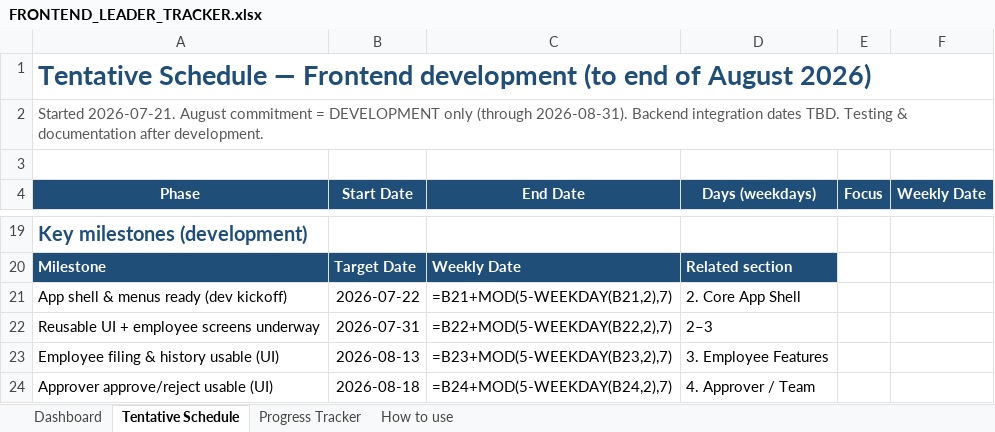
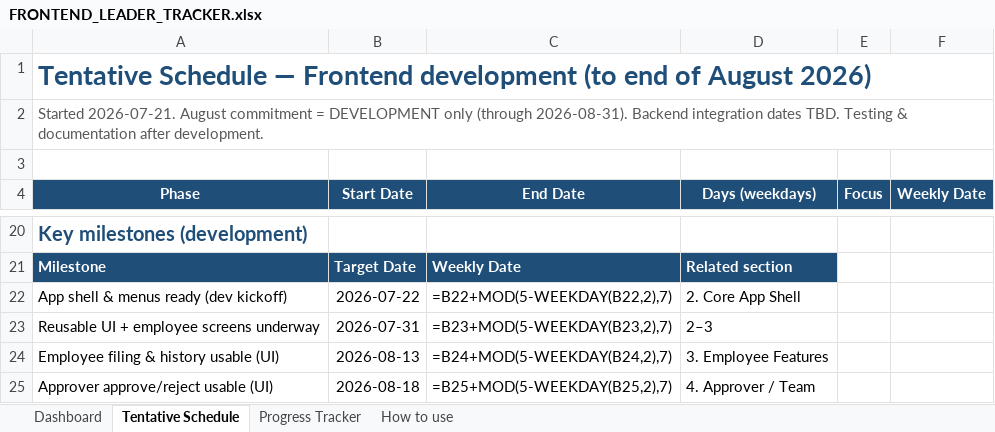
Before and after one commit to rj-herrera/leaveformsV2_frontend, an Excel workbook: docs/FRONTEND_LEADER_TRACKER.xlsx, sheet Tentative Schedule, drawn as a sheet; only a part is shown, gaps mark what is left out; values as stored, in another font and other column widths than the file's, no borders; formulas without a stored value are shown as written; addresses are those after the commit; the diff covers the shown part only; the diff names each change by its address in the sheet, - before the commit and + after, or states it on an @@ line.

```diff
--- a/docs/FRONTEND_LEADER_TRACKER.xlsx (sheet Tentative Schedule)
+++ b/docs/FRONTEND_LEADER_TRACKER.xlsx (sheet Tentative Schedule)
-C22 (End Date): =B21+MOD(5-WEEKDAY(B21,2),7)
+C22 (End Date): =B22+MOD(5-WEEKDAY(B22,2),7)
-C23 (End Date): =B22+MOD(5-WEEKDAY(B22,2),7)
+C23 (End Date): =B23+MOD(5-WEEKDAY(B23,2),7)
-C24 (End Date): =B23+MOD(5-WEEKDAY(B23,2),7)
+C24 (End Date): =B24+MOD(5-WEEKDAY(B24,2),7)
-C25 (End Date): =B24+MOD(5-WEEKDAY(B24,2),7)
+C25 (End Date): =B25+MOD(5-WEEKDAY(B25,2),7)
```
Also changed, not shown: 3 added rows and 12 edited cells elsewhere in this sheet, sheet Progress Tracker, sheet Dashboard, sheet How to use, 5 other files.
